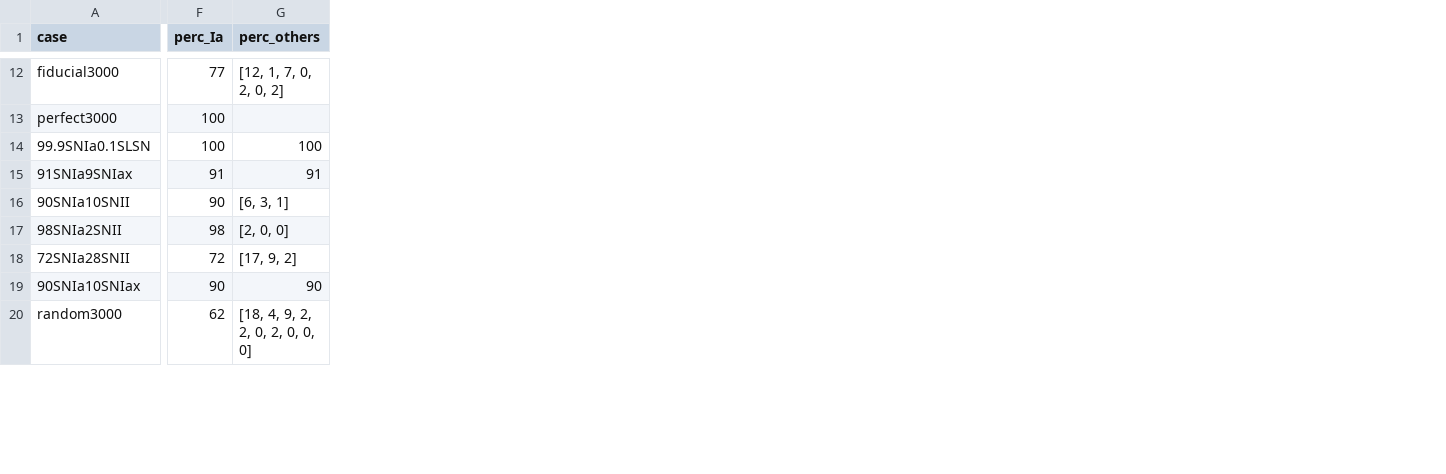
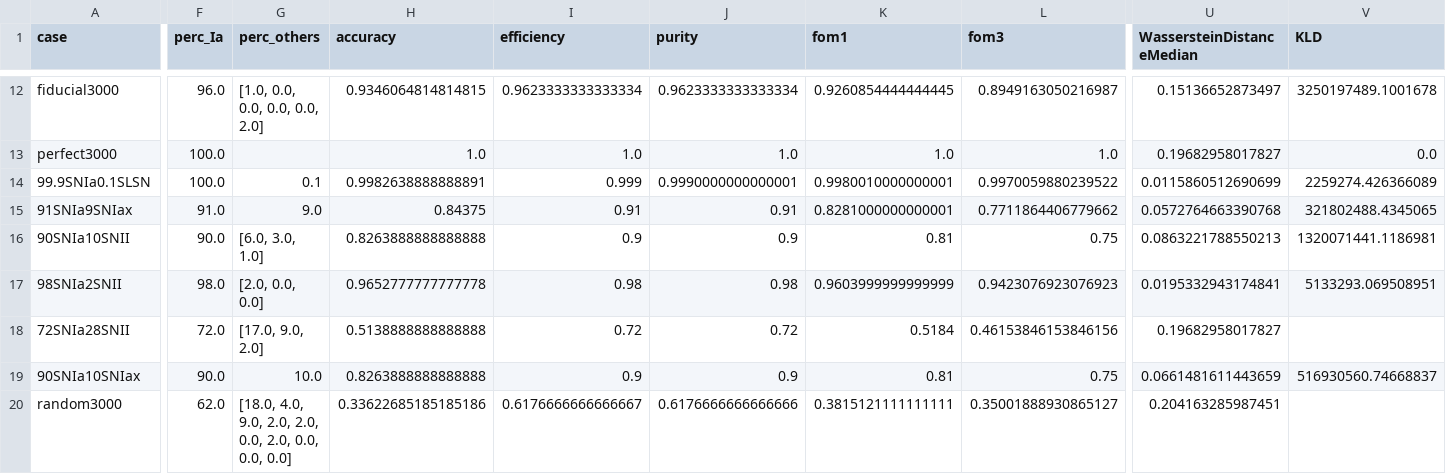
Before and after one commit to emilleishida/resspect_metric, a CSV file: posteriors/DDF/summary_cases_omprior_0.01_flat_emille.csv, drawn as a sheet; only a part is shown, gaps mark what is left out; the diff covers the shown part only; the diff names each change by its address in the sheet, - before the commit and + after, or states it on an @@ line.

```diff
--- a/posteriors/DDF/summary_cases_omprior_0.01_flat_emille.csv
+++ b/posteriors/DDF/summary_cases_omprior_0.01_flat_emille.csv
+column H (accuracy), rows 12-20: 0.9346064814814815 | 1.0 | 0.9982638888888891 | 0.84375 | 0.8263888888888888 | 0.9652777777777778 | 0.5138888888888888 | 0.8263888888888888 | 0.33622685185185186
+column I (efficiency), rows 12-20: 0.9623333333333334 | 1.0 | 0.999 | 0.91 | 0.9 | 0.98 | 0.72 | 0.9 | 0.6176666666666667
+column J (purity), rows 12-20: 0.9623333333333334 | 1.0 | 0.9990000000000001 | 0.91 | 0.9 | 0.98 | 0.72 | 0.9 | 0.6176666666666666
+column K (fom1), rows 12-20: 0.9260854444444445 | 1.0 | 0.9980010000000001 | 0.8281000000000001 | 0.81 | 0.9603999999999999 | 0.5184 | 0.81 | 0.3815121111111111
+column L (fom3), rows 12-20: 0.8949163050216987 | 1.0 | 0.9970059880239522 | 0.7711864406779662 | 0.75 | 0.9423076923076923 | 0.46153846153846156 | 0.75 | 0.35001888930865127
+column U (WassersteinDistanceMedian), rows 12-20: 0.15136652873497 | 0.19682958017827 | 0.0115860512690699 | 0.0572764663390768 | 0.0863221788550213 | 0.0195332943174841 | 0.19682958017827 | 0.0661481611443659 | 0.204163285987451
+column V (KLD), rows 12-19: 3250197489.1001678 | 0.0 | 2259274.426366089 | 321802488.4345065 | 1320071441.1186981 | 5133293.069508951 |  | 516930560.74668837
-F12 (perc_Ia): 77
+F12 (perc_Ia): 96.0
-G12 (perc_others): [12, 1, 7, 0, 2, 0, 2]
+G12 (perc_others): [1.0, 0.0, 0.0, 0.0, 0.0, 2.0]
-F13:F14 (perc_Ia): 100
+F13:F14 (perc_Ia): 100.0
-G14 (perc_others): 100
+G14 (perc_others): 0.1
-F15 (perc_Ia): 91
+F15 (perc_Ia): 91.0
-G15 (perc_others): 91
+G15 (perc_others): 9.0
-F16 (perc_Ia): 90
+F16 (perc_Ia): 90.0
-G16 (perc_others): [6, 3, 1]
+G16 (perc_others): [6.0, 3.0, 1.0]
-F17 (perc_Ia): 98
+F17 (perc_Ia): 98.0
-G17 (perc_others): [2, 0, 0]
+G17 (perc_others): [2.0, 0.0, 0.0]
-F18 (perc_Ia): 72
+F18 (perc_Ia): 72.0
-G18 (perc_others): [17, 9, 2]
+G18 (perc_others): [17.0, 9.0, 2.0]
-F19 (perc_Ia): 90
+F19 (perc_Ia): 90.0
-G19 (perc_others): 90
+G19 (perc_others): 10.0
-F20 (perc_Ia): 62
+F20 (perc_Ia): 62.0
-G20 (perc_others): [18, 4, 9, 2, 2, 0, 2, 0, 0, 0]
+G20 (perc_others): [18.0, 4.0, 9.0, 2.0, 2.0, 0.0, 2.0, 0.0, 0.0, 0.0]
```
Also changed, not shown: 60 edited cells elsewhere in this file, posteriors/WFD/summary_cases_omprior_0.01_flat_emille.csv, 7 other files.
